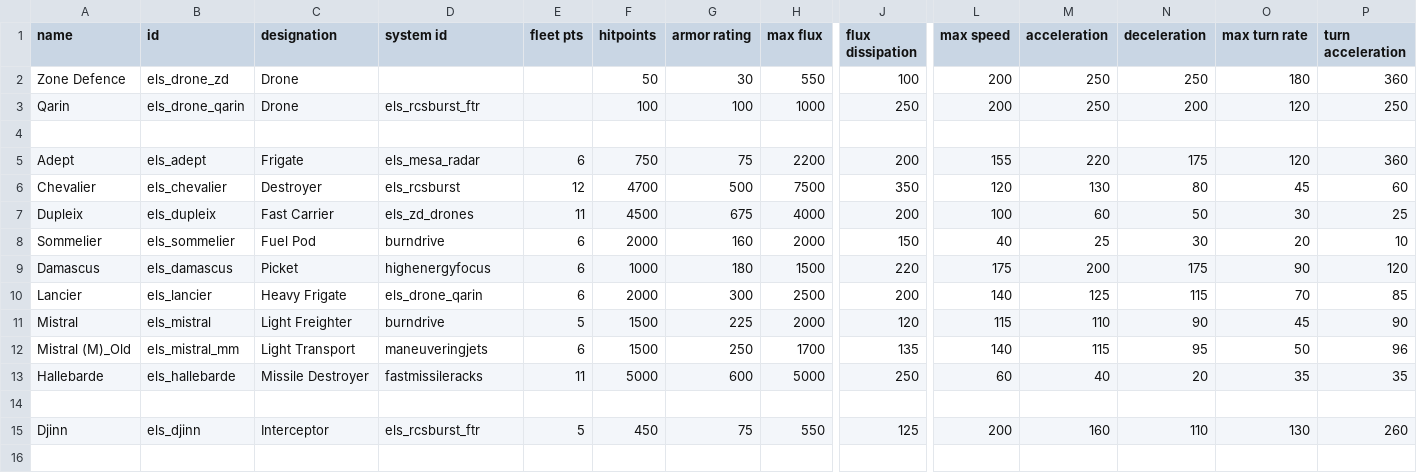
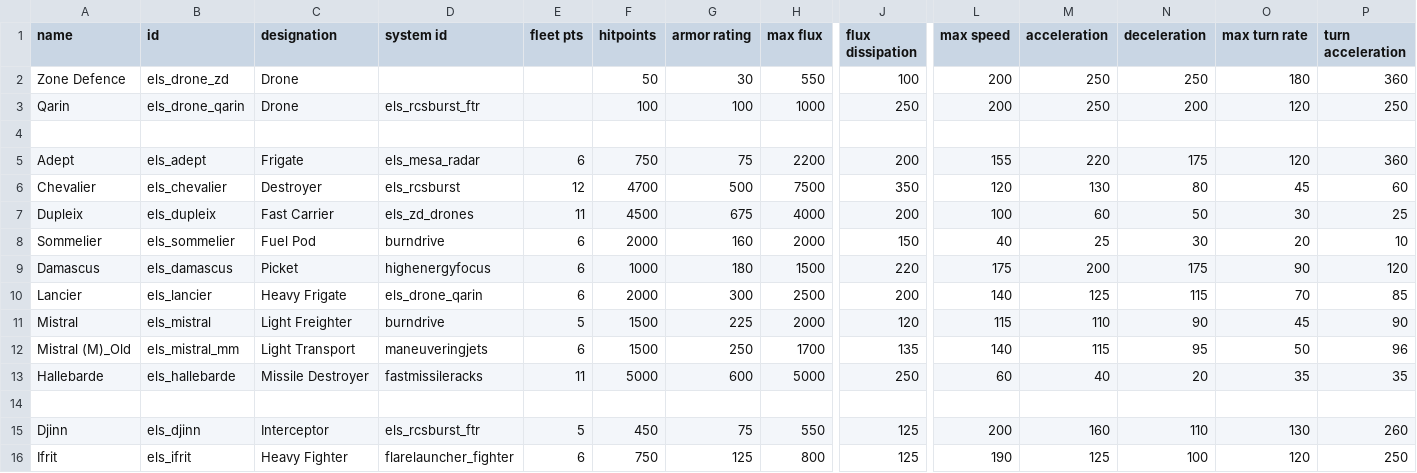
Before and after one commit to hawkw/els, a CSV file: data/hulls/ship_data.csv, drawn as a sheet; only a part is shown, gaps mark what is left out; rows hold the shown columns only; the diff names each change by its address in the sheet, - before the commit and + after, or states it on an @@ line.

```diff
--- a/data/hulls/ship_data.csv
+++ b/data/hulls/ship_data.csv
+row 16: Ifrit | els_ifrit | Heavy Fighter | flarelauncher_fighter | 6 | 750 | 125 | 800 | 125 | 190 | 125 | 100 | 120 | 250
```
Also changed, not shown: data/campaign/sim_opponents.csv, data/weapons/weapon_data.csv, 25 other files.
